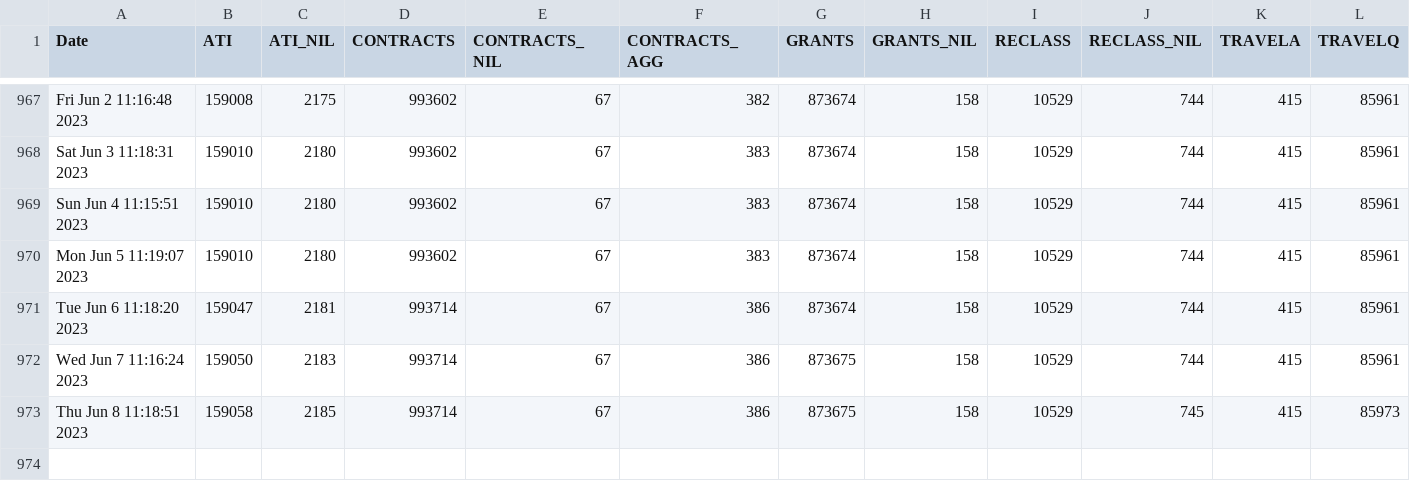
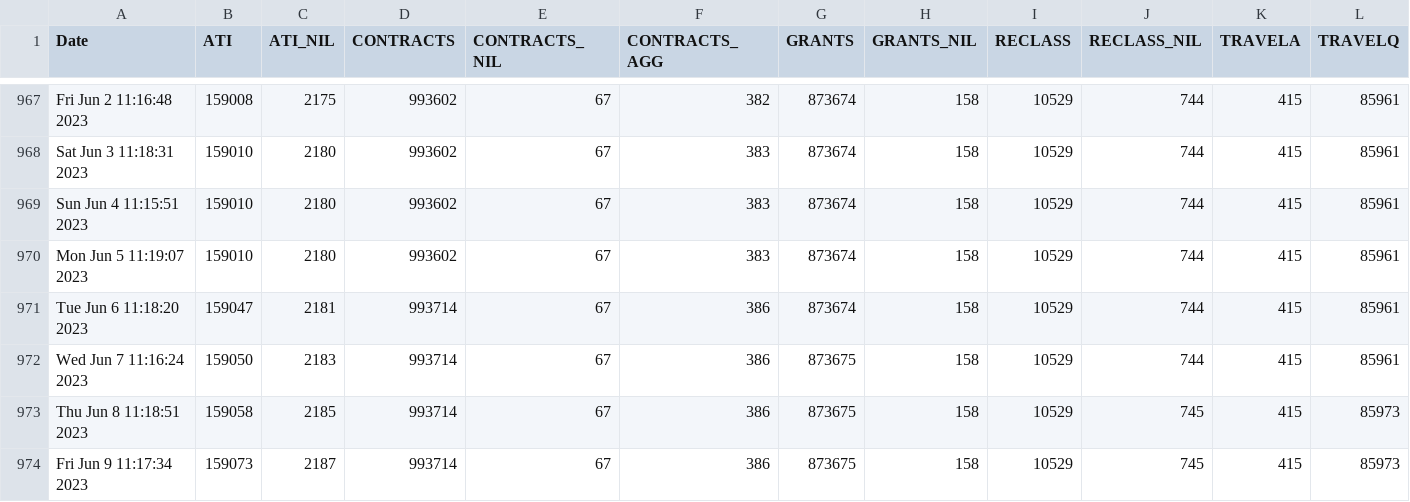
Before and after one commit to PatLittle/OpenGov_R_Scripts, a CSV file: PD-Count.csv, drawn as a sheet; only a part is shown, gaps mark what is left out; rows hold the shown columns only; the diff names each change by its address in the sheet, - before the commit and + after, or states it on an @@ line.

```diff
--- a/PD-Count.csv
+++ b/PD-Count.csv
+row 974: Fri Jun 9 11:17:34 2023 | 159073 | 2187 | 993714 | 67 | 386 | 873675 | 158 | 10529 | 745 | 415 | 85973
```
Also changed, not shown: PD-Count-nonStr.csv, sVn-report.csv.
